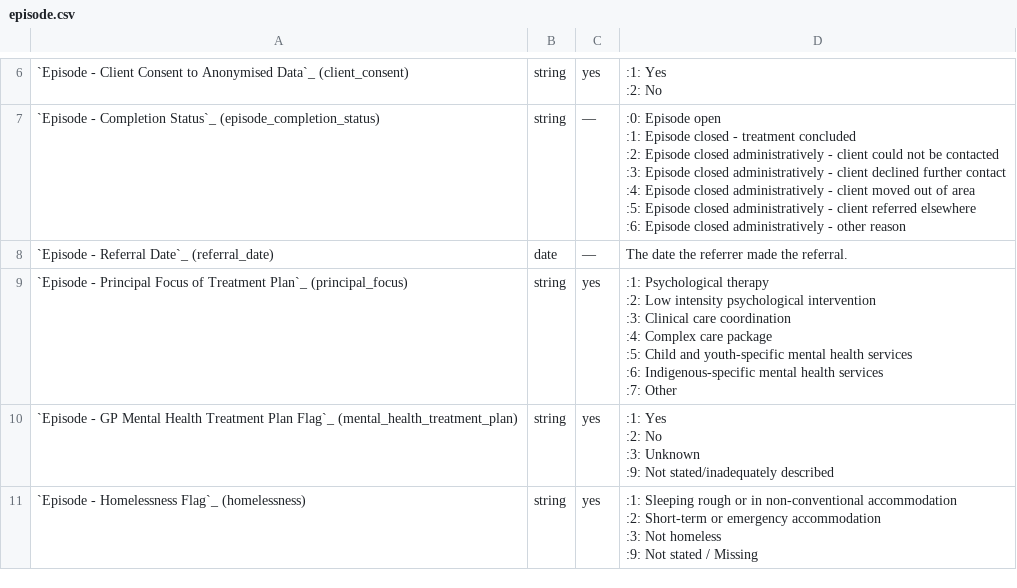
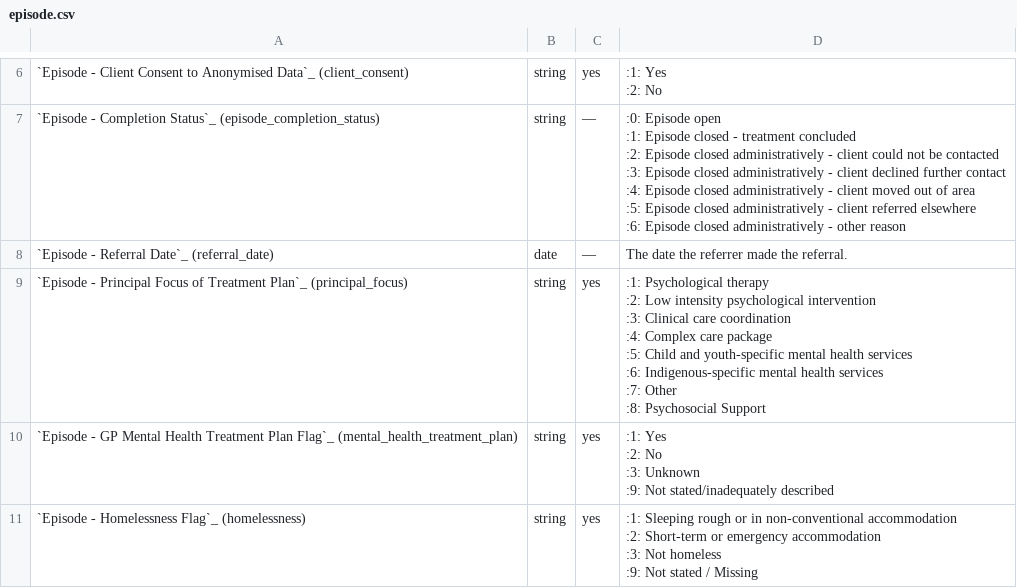
Before and after one commit to strategicdata/pmhc-mds-spec, a CSV file: doc/data-specification/record/episode.csv, drawn as a sheet; only a part is shown, gaps mark what is left out; ↵ is a line break in a cell; the diff names each change by its address in the sheet, - before the commit and + after, or states it on an @@ line.

```diff
--- a/doc/data-specification/record/episode.csv
+++ b/doc/data-specification/record/episode.csv
-D9: …:7: Other
+D9: …:7: Other ↵ :8: Psychosocial Support
```
Also changed, not shown: doc/data-specification/record/practitioner.csv, doc/data-specification/record/service-contact.csv, 11 other files.
